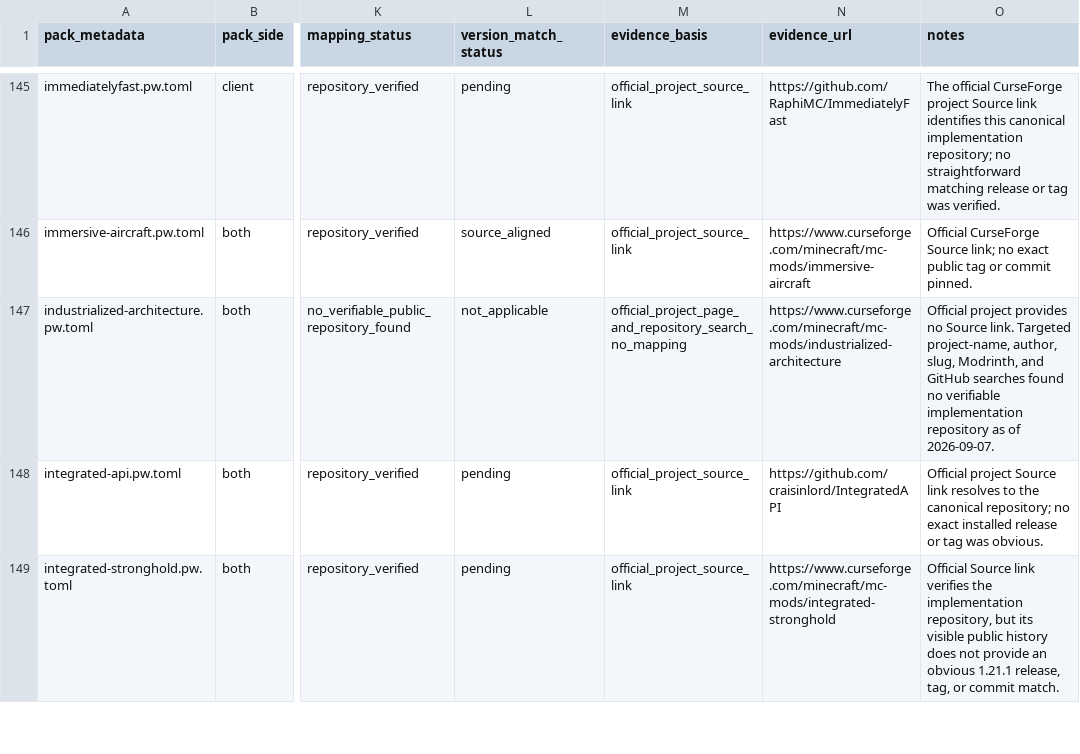
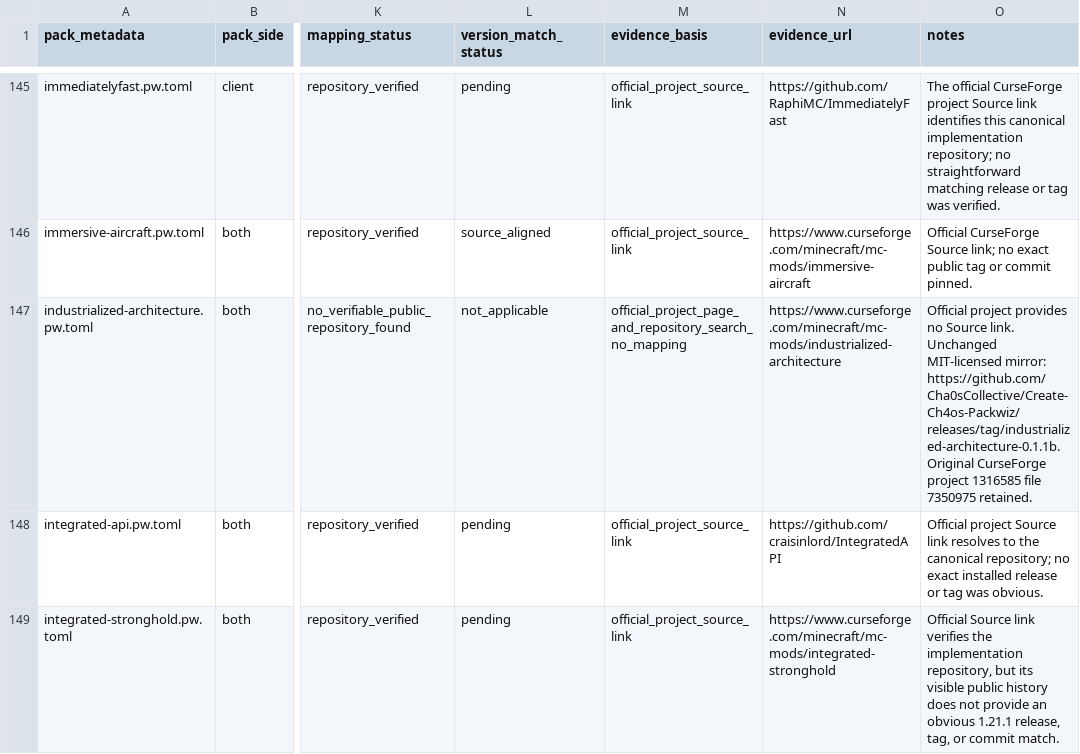
Before and after one commit to Cha0sCollective/Create-Ch4os-Packwiz, a CSV file: docs/MOD-SOURCES.csv, drawn as a sheet; only a part is shown, gaps mark what is left out; the diff names each change by its address in the sheet, - before the commit and + after, or states it on an @@ line.

```diff
--- a/docs/MOD-SOURCES.csv
+++ b/docs/MOD-SOURCES.csv
-O147 (notes): …Source link. Targeted project-name, author, slug, Modrinth, and GitHub searches found no verifiable implementation repository as of 2026-09-07.
+O147 (notes): …Source link. Unchanged MIT-licensed mirror: https://github.com/Cha0sCollective/Create-Ch4os-Packwiz/releases/tag/industrialized-architecture-0.1.1b. Original CurseForge project 1316585 file 7350975 retained.
```
Also changed, not shown: 13 other files.
